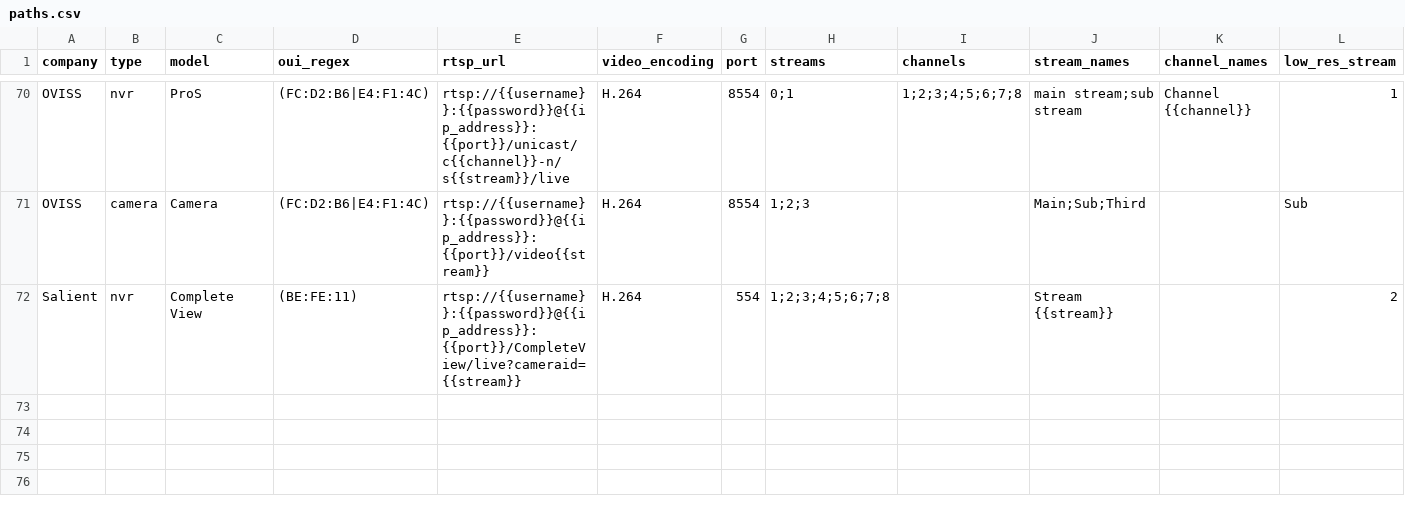
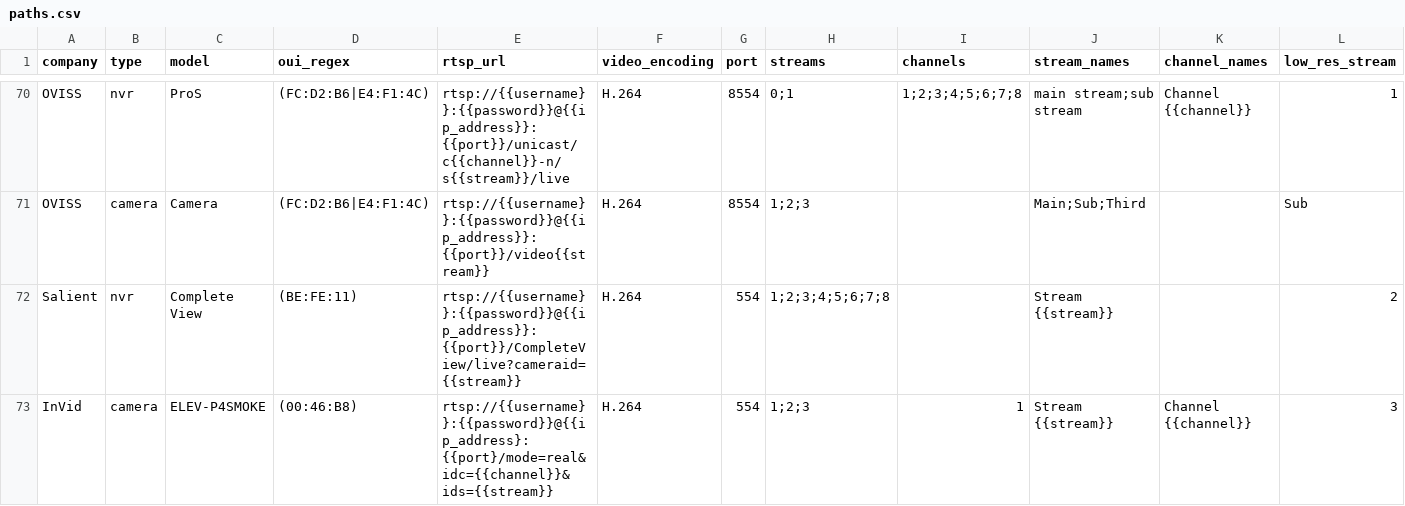
Before and after one commit to CamioCam/rtsp, a CSV file: cameras/paths.csv, drawn as a sheet; only a part is shown, gaps mark what is left out; rows hold the shown columns only; the diff names each change by its address in the sheet, - before the commit and + after, or states it on an @@ line.

Commit message:
Fixes #225: add InVid smoke detector camera

```diff
--- a/cameras/paths.csv
+++ b/cameras/paths.csv
+row 73: InVid | camera | ELEV-P4SMOKE | (00:46:B8) | rtsp://{{username}}:{{password}}@{{ip_address}:{{port}/mode=real&idc={{channel}}&ids={{stream}} | H.264 | 554 | 1;2;3 | 1 | Stream {{stream}} | Channel {{channel}} | 3
```
